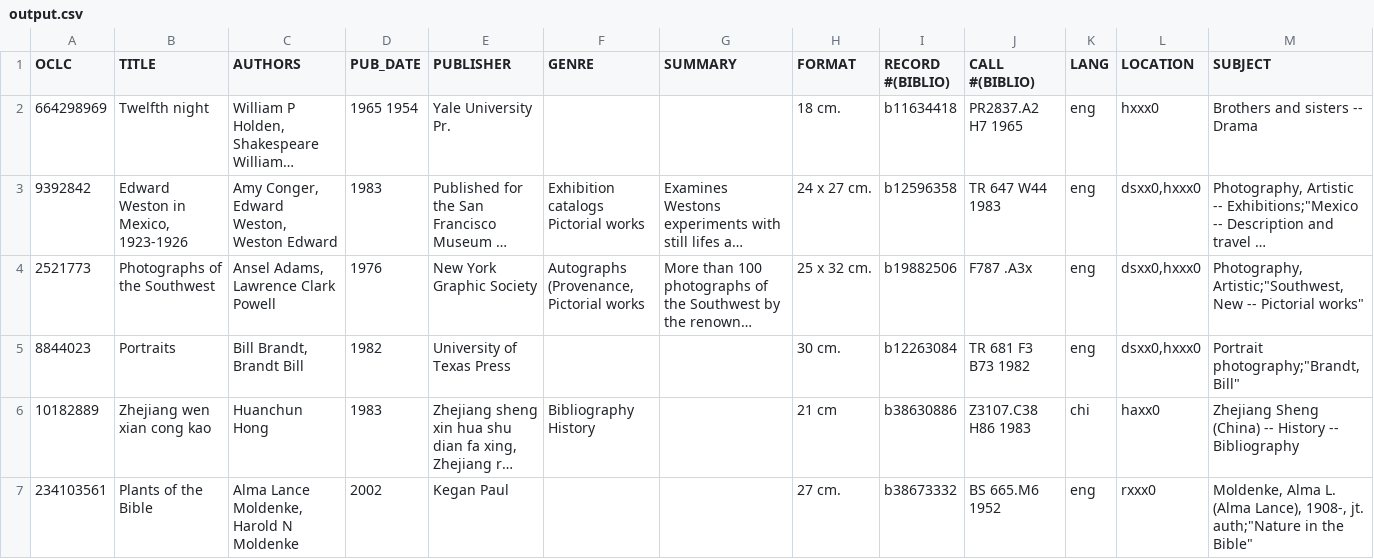
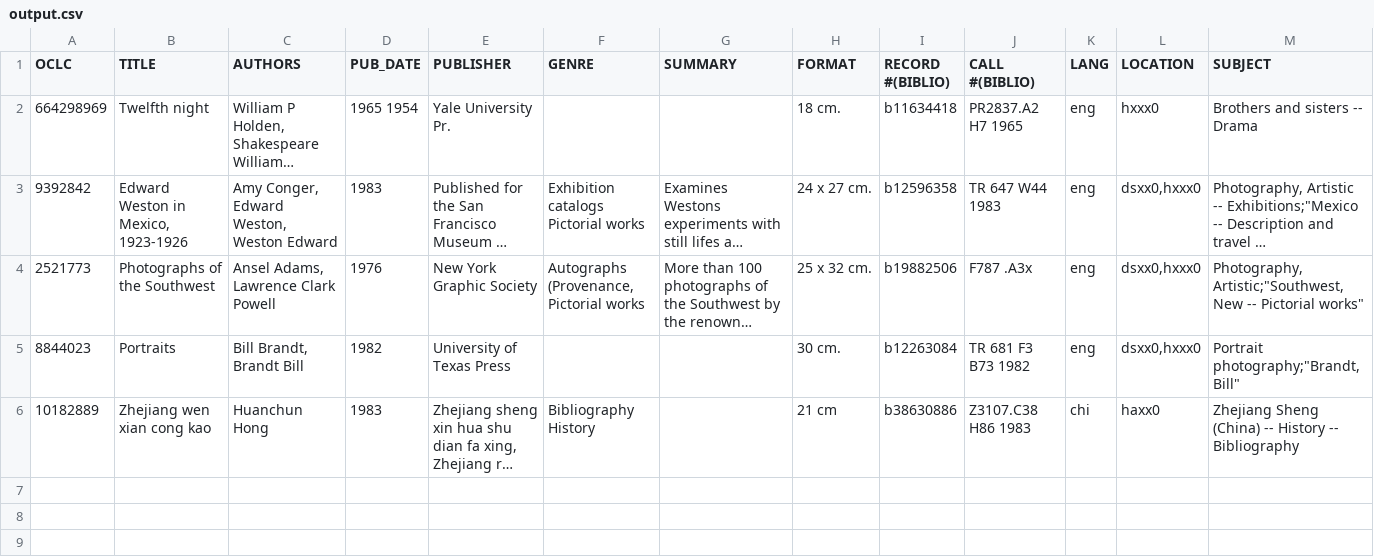
Before and after one commit to jdegrootlutzner/critical-collections-analysis, a CSV file: CleaningCode/output.csv, drawn as a sheet; only a part is shown; long unchanged cells end in …; the diff covers the shown part only; the diff names each change by its address in the sheet, - before the commit and + after, or states it on an @@ line.

Commit message:
Ready for cleaning

```diff
--- a/CleaningCode/output.csv
+++ b/CleaningCode/output.csv
-row 7: 234103561 | Plants of the Bible | Alma Lance Moldenke, Harold N Moldenke | 2002 | Kegan Paul |  |  | 27 cm. | b38673332 | BS 665.M6 1952 | eng | rxxx0 | Moldenke, Alma L. (Alma Lance), 1908-, jt. auth;"Nature in the Bible"
```
Also changed, not shown: 1 removed row elsewhere in this file, CleaningCode/rejects.csv, 1 other file.
